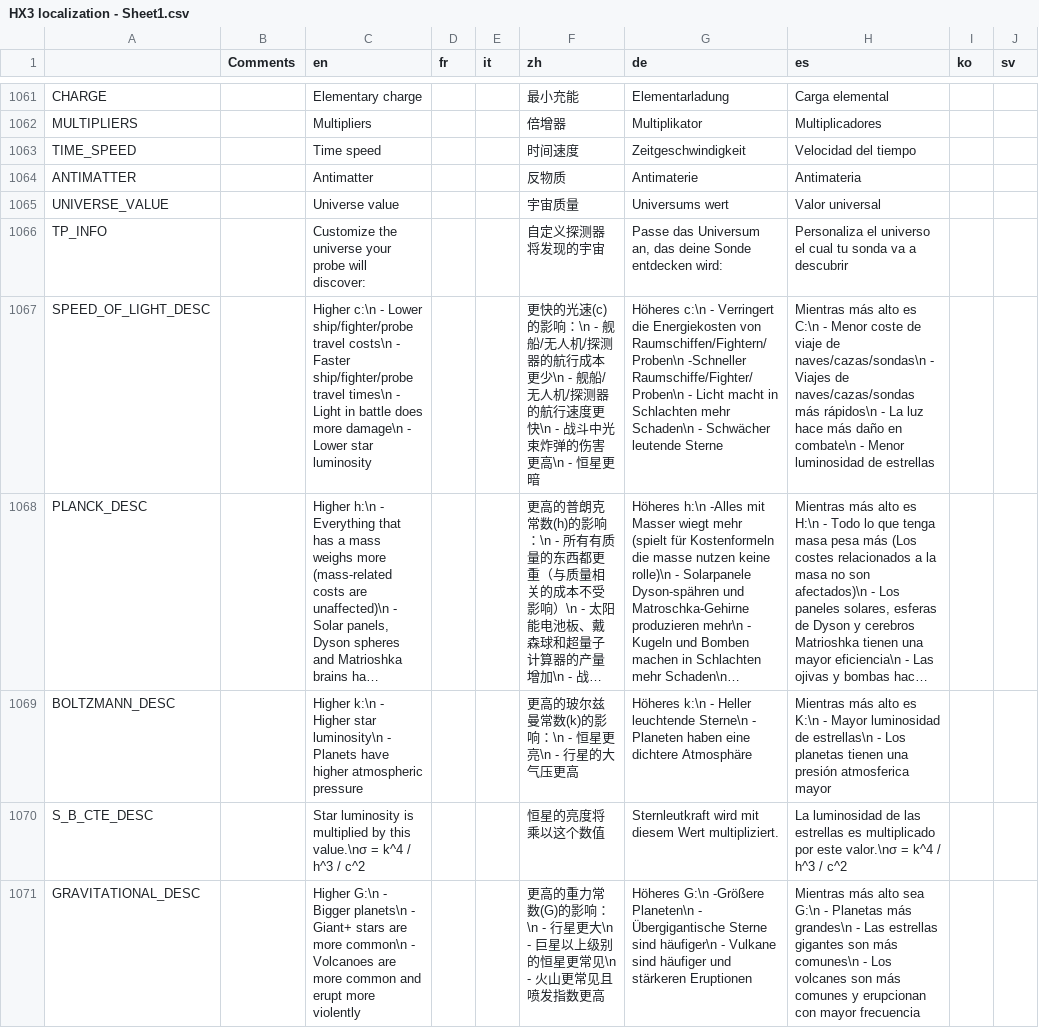
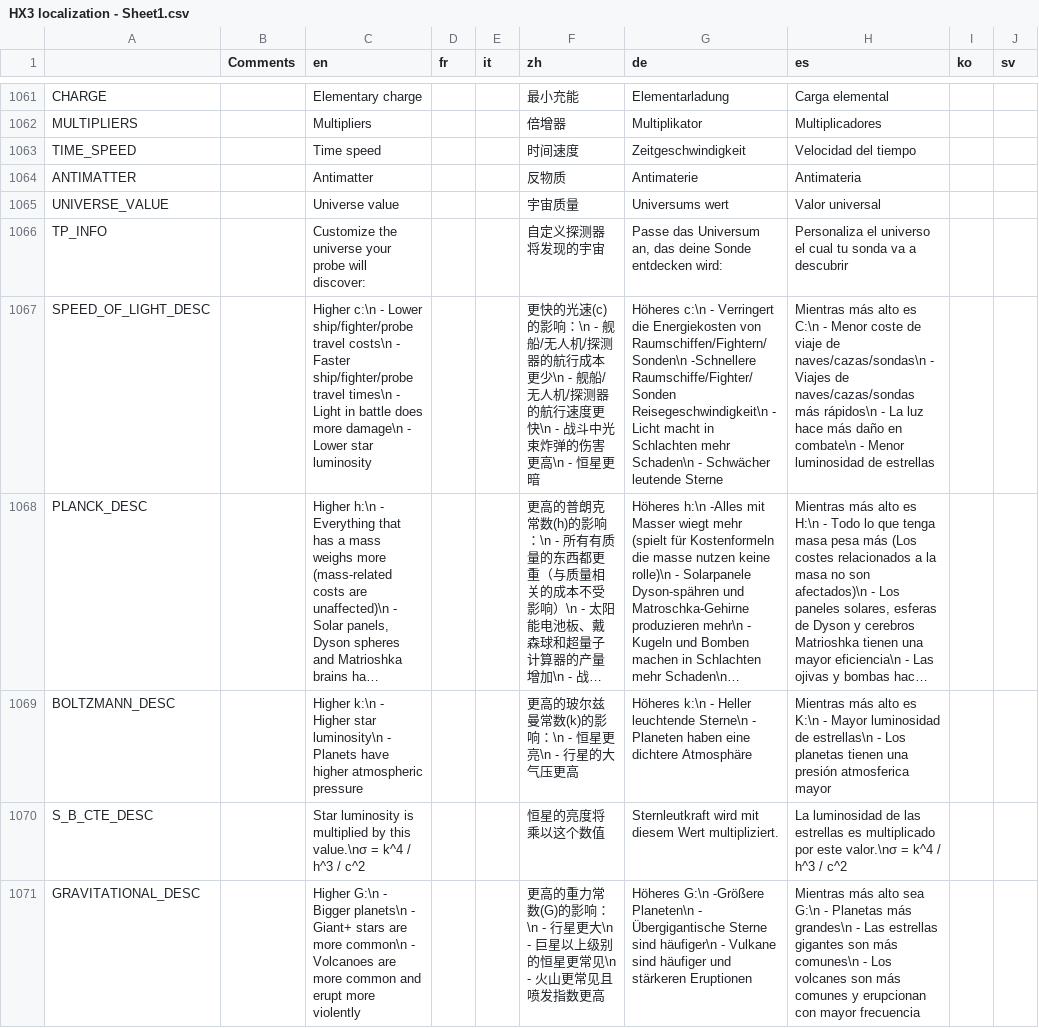
Before and after one commit to Apple0726/helixteus-3, a CSV file: Text/HX3 localization - Sheet1.csv, drawn as a sheet; only a part is shown, gaps mark what is left out; long unchanged cells end in …; the diff covers the shown part only; the diff names each change by its address in the sheet, - before the commit and + after, or states it on an @@ line.

```diff
--- a/Text/HX3 localization - Sheet1.csv
+++ b/Text/HX3 localization - Sheet1.csv
-G1067 (de): …Energiekosten von Raumschiffen/Fightern/Proben\n -Schneller Raumschiffe/Fighter/Proben\n - Licht…
+G1067 (de): …Energiekosten von Raumschiffen/Fightern/Sonden\n -Schnellere Raumschiffe/Fighter/Sonden Reisegeschwindigkeit\n - Licht…
```
Also changed, not shown: 3 added rows and 54 edited cells elsewhere in this file, 9 other files.
